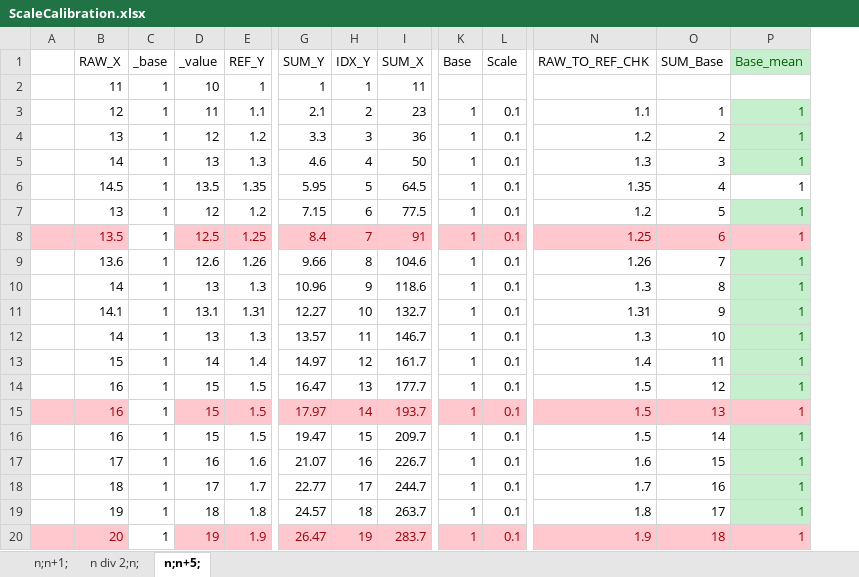
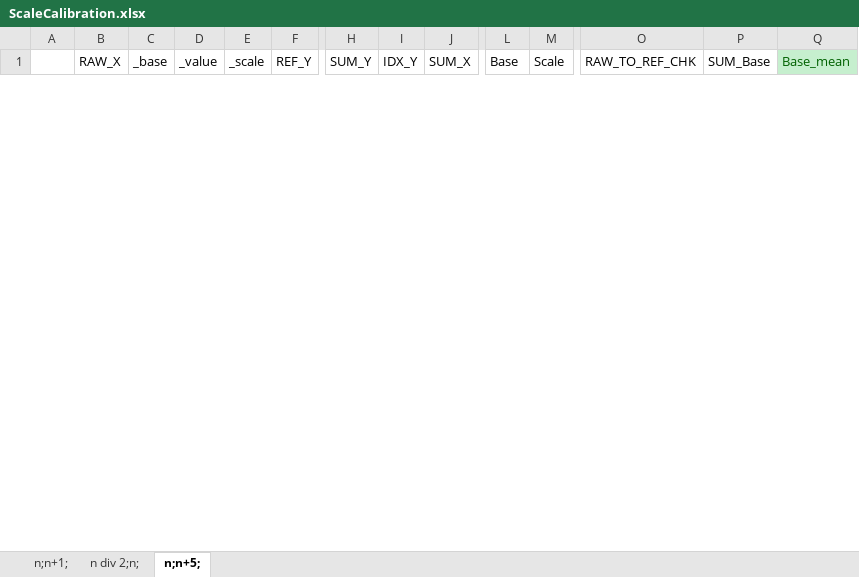
Before and after one commit to pavlokleymonov/PEDeadReckoning, an Excel workbook: calibration/doc/ScaleCalibration.xlsx, sheet n;n+5;, drawn as a sheet; only a part is shown, gaps mark what is left out; values as stored, in another font and other column widths than the file's, no borders; removed rows and columns are numbered as before the commit, all else as after; rows hold the shown columns only; the diff covers the shown part only; the diff names each change by its address in the sheet, - before the commit and + after, or states it on an @@ line.

Commit message:
Finished UT coverage for Calibration summary

```diff
--- a/calibration/doc/ScaleCalibration.xlsx (sheet n;n+5;)
+++ b/calibration/doc/ScaleCalibration.xlsx (sheet n;n+5;)
+column E (_scale), empty
-row 2:  | 11 | 1 | 10 | 1 | 1 | 1 | 11
-row 3:  | 12 | 1 | 11 | 1.1 | 2.1 | 2 | 23 | 1 | 0.1 | 1.1 | 1 | 1
-row 4:  | 13 | 1 | 12 | 1.2 | 3.3 | 3 | 36 | 1 | 0.1 | 1.2 | 2 | 1
-row 5:  | 14 | 1 | 13 | 1.3 | 4.6 | 4 | 50 | 1 | 0.1 | 1.3 | 3 | 1
-row 6:  | 14.5 | 1 | 13.5 | 1.35 | 5.95 | 5 | 64.5 | 1 | 0.1 | 1.35 | 4 | 1
-row 7:  | 13 | 1 | 12 | 1.2 | 7.15 | 6 | 77.5 | 1 | 0.1 | 1.2 | 5 | 1
-row 8:  | 13.5 | 1 | 12.5 | 1.25 | 8.4 | 7 | 91 | 1 | 0.1 | 1.25 | 6 | 1
-row 9:  | 13.6 | 1 | 12.6 | 1.26 | 9.66 | 8 | 104.6 | 1 | 0.1 | 1.26 | 7 | 1
-row 10:  | 14 | 1 | 13 | 1.3 | 10.96 | 9 | 118.6 | 1 | 0.1 | 1.3 | 8 | 1
-row 11:  | 14.1 | 1 | 13.1 | 1.31 | 12.27 | 10 | 132.7 | 1 | 0.1 | 1.31 | 9 | 1
-row 12:  | 14 | 1 | 13 | 1.3 | 13.57 | 11 | 146.7 | 1 | 0.1 | 1.3 | 10 | 1
-row 13:  | 15 | 1 | 14 | 1.4 | 14.97 | 12 | 161.7 | 1 | 0.1 | 1.4 | 11 | 1
-row 14:  | 16 | 1 | 15 | 1.5 | 16.47 | 13 | 177.7 | 1 | 0.1 | 1.5 | 12 | 1
-row 15:  | 16 | 1 | 15 | 1.5 | 17.97 | 14 | 193.7 | 1 | 0.1 | 1.5 | 13 | 1
-row 16:  | 16 | 1 | 15 | 1.5 | 19.47 | 15 | 209.7 | 1 | 0.1 | 1.5 | 14 | 1
-row 17:  | 17 | 1 | 16 | 1.6 | 21.07 | 16 | 226.7 | 1 | 0.1 | 1.6 | 15 | 1
-row 18:  | 18 | 1 | 17 | 1.7 | 22.77 | 17 | 244.7 | 1 | 0.1 | 1.7 | 16 | 1
-row 19:  | 19 | 1 | 18 | 1.8 | 24.57 | 18 | 263.7 | 1 | 0.1 | 1.8 | 17 | 1
-row 20:  | 20 | 1 | 19 | 1.9 | 26.47 | 19 | 283.7 | 1 | 0.1 | 1.9 | 18 | 1
```
Also changed, not shown: 40 added rows and 21 removed rows elsewhere in this sheet, sheet n div 2;n;, sheet n;n+1;, formulas that keep their value, 2 other files.
